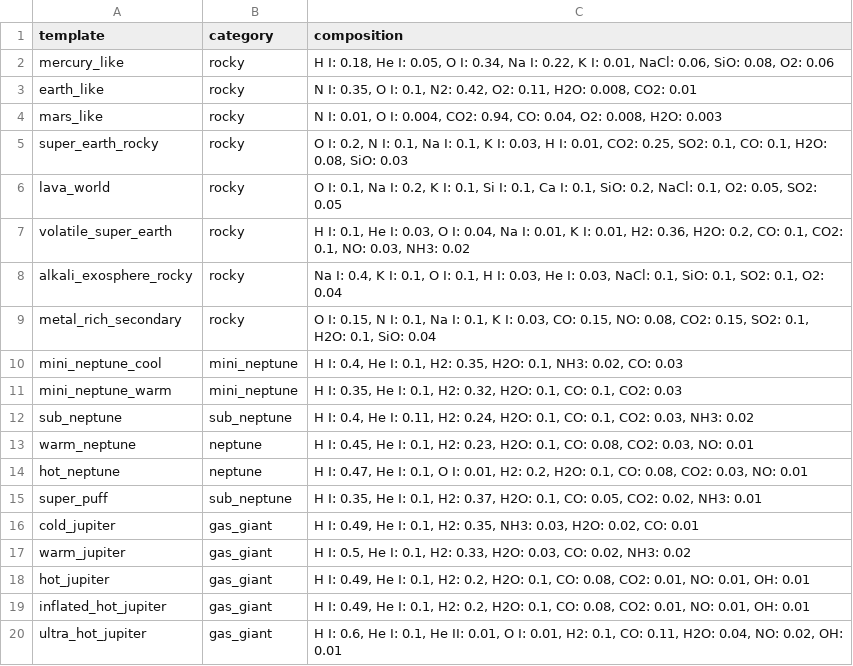
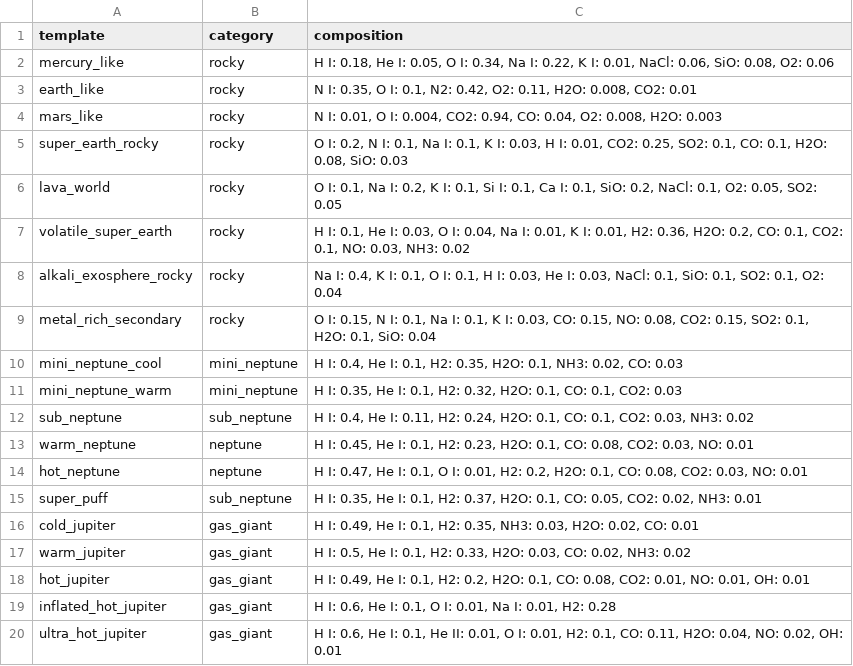
Before and after one commit to nikolasvalsamidis97/Masterarbete, a CSV file: Tables/planet_template_compositions_table.csv, drawn as a sheet.

```diff
--- a/Tables/planet_template_compositions_table.csv
+++ b/Tables/planet_template_compositions_table.csv
@@ -18,3 +18,3 @@ warm_jupiter,gas_giant,"H I: 0.5, He I: 0.1, H2: 0.33, H2O: 0.03, CO: 0.02, NH3:
 hot_jupiter,gas_giant,"H I: 0.49, He I: 0.1, H2: 0.2, H2O: 0.1, CO: 0.08, CO2: 0.01, NO: 0.01, OH: 0.01"
-inflated_hot_jupiter,gas_giant,"H I: 0.49, He I: 0.1, H2: 0.2, H2O: 0.1, CO: 0.08, CO2: 0.01, NO: 0.01, OH: 0.01"
+inflated_hot_jupiter,gas_giant,"H I: 0.6, He I: 0.1, O I: 0.01, Na I: 0.01, H2: 0.28"
 ultra_hot_jupiter,gas_giant,"H I: 0.6, He I: 0.1, He II: 0.01, O I: 0.01, H2: 0.1, CO: 0.11, H2O: 0.04, NO: 0.02, OH: 0.01"
```
Also changed, not shown: Tables/planet_template_properties_table.csv, 31 other files.
